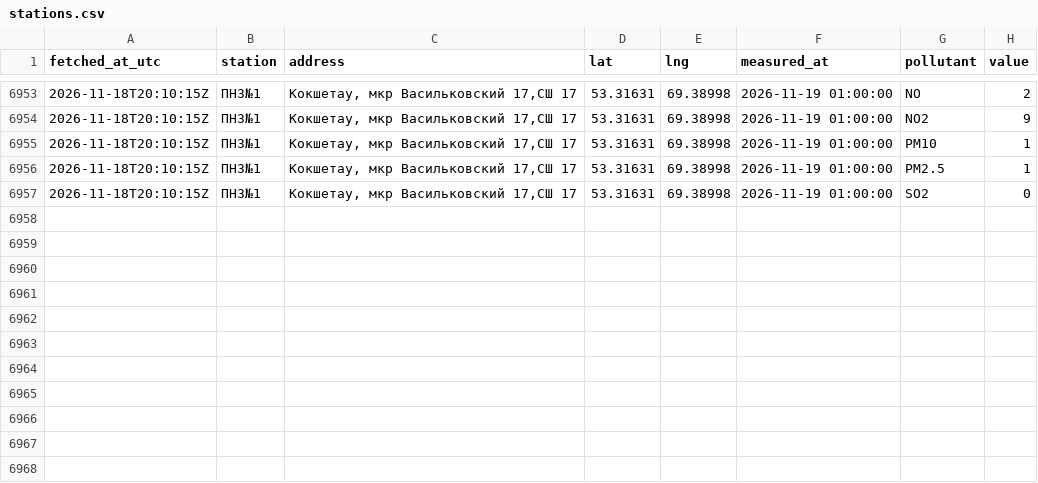
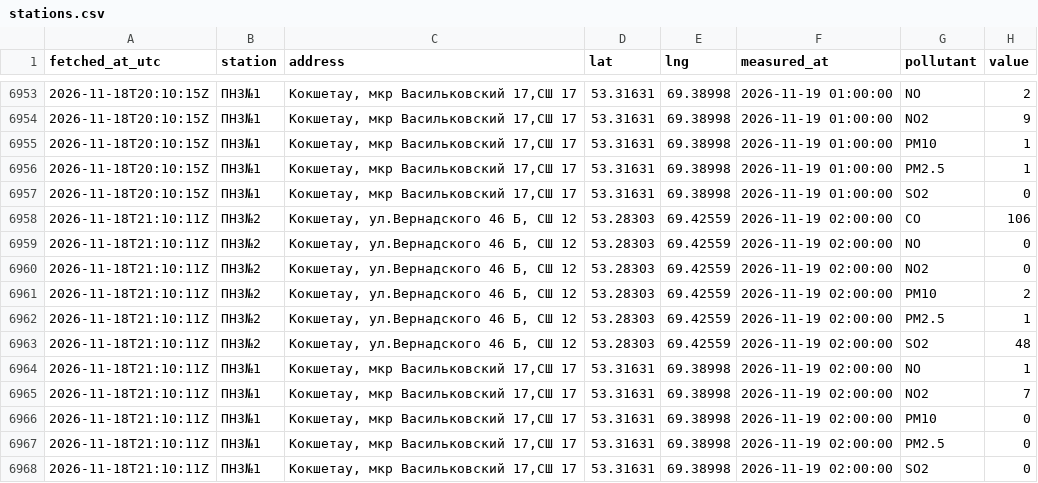
Before and after one commit to SanDav2011/atyrau-air, a CSV file: data/kokshetau/stations.csv, drawn as a sheet; only a part is shown, gaps mark what is left out.

```diff
--- a/data/kokshetau/stations.csv
+++ b/data/kokshetau/stations.csv
@@ -6957 +6957,12 @@
 2026-11-18T20:10:15Z,ПНЗ№1,"Кокшетау, мкр Васильковский 17,СШ 17",53.31631,69.38998,2026-11-19 01:00:00,SO2,0
+2026-11-18T21:10:11Z,ПНЗ№2,"Кокшетау, ул.Вернадского 46 Б, СШ 12",53.28303,69.42559,2026-11-19 02:00:00,CO,106
+2026-11-18T21:10:11Z,ПНЗ№2,"Кокшетау, ул.Вернадского 46 Б, СШ 12",53.28303,69.42559,2026-11-19 02:00:00,NO,0
+2026-11-18T21:10:11Z,ПНЗ№2,"Кокшетау, ул.Вернадского 46 Б, СШ 12",53.28303,69.42559,2026-11-19 02:00:00,NO2,0
+2026-11-18T21:10:11Z,ПНЗ№2,"Кокшетау, ул.Вернадского 46 Б, СШ 12",53.28303,69.42559,2026-11-19 02:00:00,PM10,2
+2026-11-18T21:10:11Z,ПНЗ№2,"Кокшетау, ул.Вернадского 46 Б, СШ 12",53.28303,69.42559,2026-11-19 02:00:00,PM2.5,1
+2026-11-18T21:10:11Z,ПНЗ№2,"Кокшетау, ул.Вернадского 46 Б, СШ 12",53.28303,69.42559,2026-11-19 02:00:00,SO2,48
+2026-11-18T21:10:11Z,ПНЗ№1,"Кокшетау, мкр Васильковский 17,СШ 17",53.31631,69.38998,2026-11-19 02:00:00,NO,1
+2026-11-18T21:10:11Z,ПНЗ№1,"Кокшетау, мкр Васильковский 17,СШ 17",53.31631,69.38998,2026-11-19 02:00:00,NO2,7
+2026-11-18T21:10:11Z,ПНЗ№1,"Кокшетау, мкр Васильковский 17,СШ 17",53.31631,69.38998,2026-11-19 02:00:00,PM10,0
+2026-11-18T21:10:11Z,ПНЗ№1,"Кокшетау, мкр Васильковский 17,СШ 17",53.31631,69.38998,2026-11-19 02:00:00,PM2.5,0
+2026-11-18T21:10:11Z,ПНЗ№1,"Кокшетау, мкр Васильковский 17,СШ 17",53.31631,69.38998,2026-11-19 02:00:00,SO2,0
```
Also changed, not shown: data/kostanay/stations.csv, data/kyzylorda/stations.csv, 38 other files.
